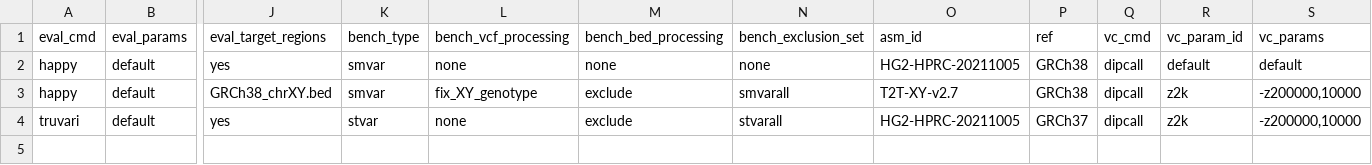
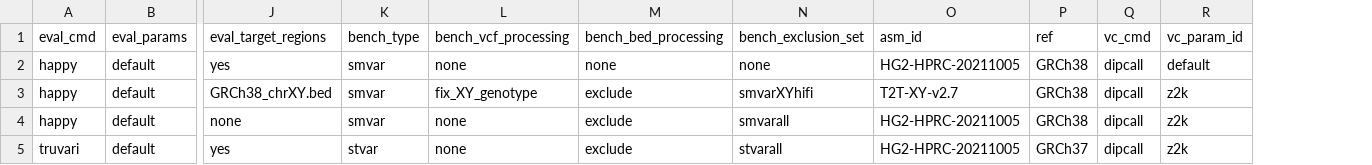
Before and after one commit to usnistgov/defrabb, a TSV file: config/analyses_fulltest.tsv, drawn as a sheet; only a part is shown, gaps mark what is left out; removed rows and columns are numbered as before the commit, all else as after; rows hold the shown columns only; the diff names each change by its address in the sheet, - before the commit and + after, or states it on an @@ line.

```diff
--- a/config/analyses_fulltest.tsv
+++ b/config/analyses_fulltest.tsv
-column S, rows 1-4: vc_params | default | -z200000,10000 | -z200000,10000
-N3: smvarall
+N3: smvarXYhifi
+row 4: happy | default | none | smvar | none | exclude | smvarall | HG2-HPRC-20211005 | GRCh38 | dipcall | z2k
```
Also changed, not shown: 1 other file.
